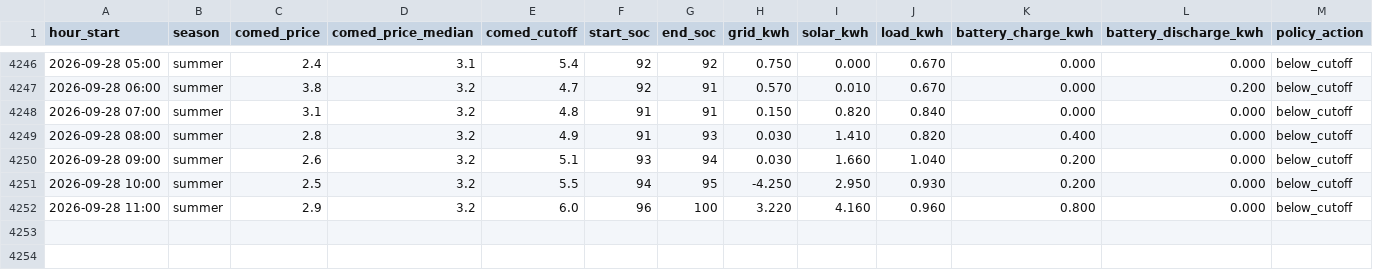
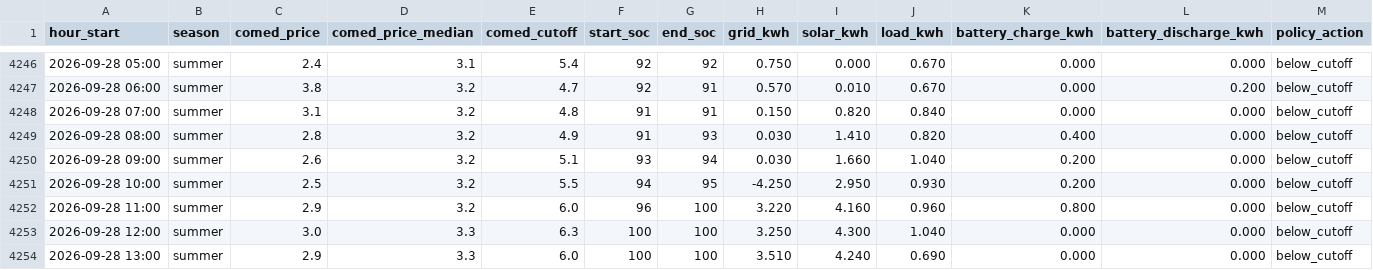
Before and after one commit to vosslab/battery-control, a CSV file: data/hourly_history.csv, drawn as a sheet; only a part is shown, gaps mark what is left out; rows hold the shown columns only; the diff names each change by its address in the sheet, - before the commit and + after, or states it on an @@ line.

Commit message:
Add 2 hourly data rows through 2026-09-28 13:00

```diff
--- a/data/hourly_history.csv
+++ b/data/hourly_history.csv
+row 4253: 2026-09-28 12:00 | summer | 3.0 | 3.3 | 6.3 | 100 | 100 | 3.250 | 4.300 | 1.040 | 0.000 | 0.000 | below_cutoff
+row 4254: 2026-09-28 13:00 | summer | 2.9 | 3.3 | 6.0 | 100 | 100 | 3.510 | 4.240 | 0.690 | 0.000 | 0.000 | below_cutoff
```
